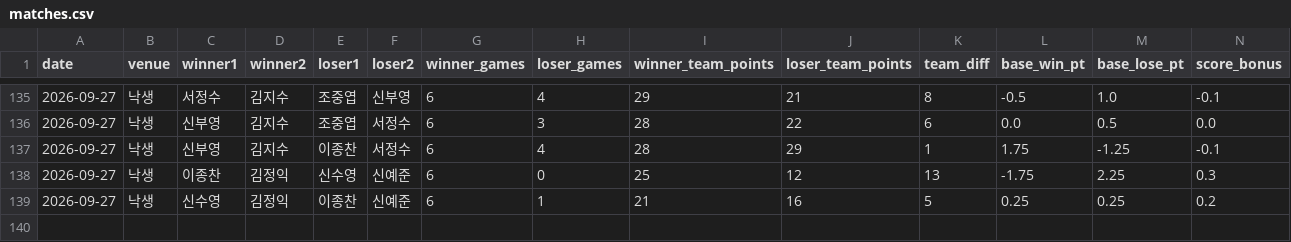
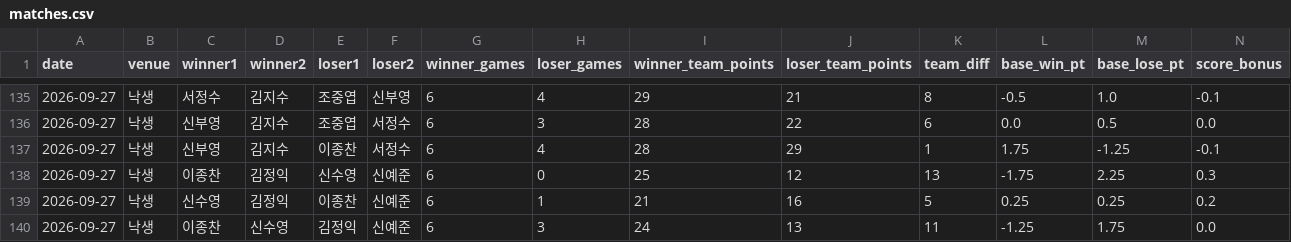
Before and after one commit to se0007se0007-dotcom/ranking_app, a CSV file: matches.csv, drawn as a sheet; only a part is shown, gaps mark what is left out; rows hold the shown columns only; the diff names each change by its address in the sheet, - before the commit and + after, or states it on an @@ line.

Commit message:
data: update matches.csv

```diff
--- a/matches.csv
+++ b/matches.csv
+row 140: 2026-09-27 | 낙생 | 이종찬 | 신수영 | 김정익 | 신예준 | 6 | 3 | 24 | 13 | 11 | -1.25 | 1.75 | 0.0
```
